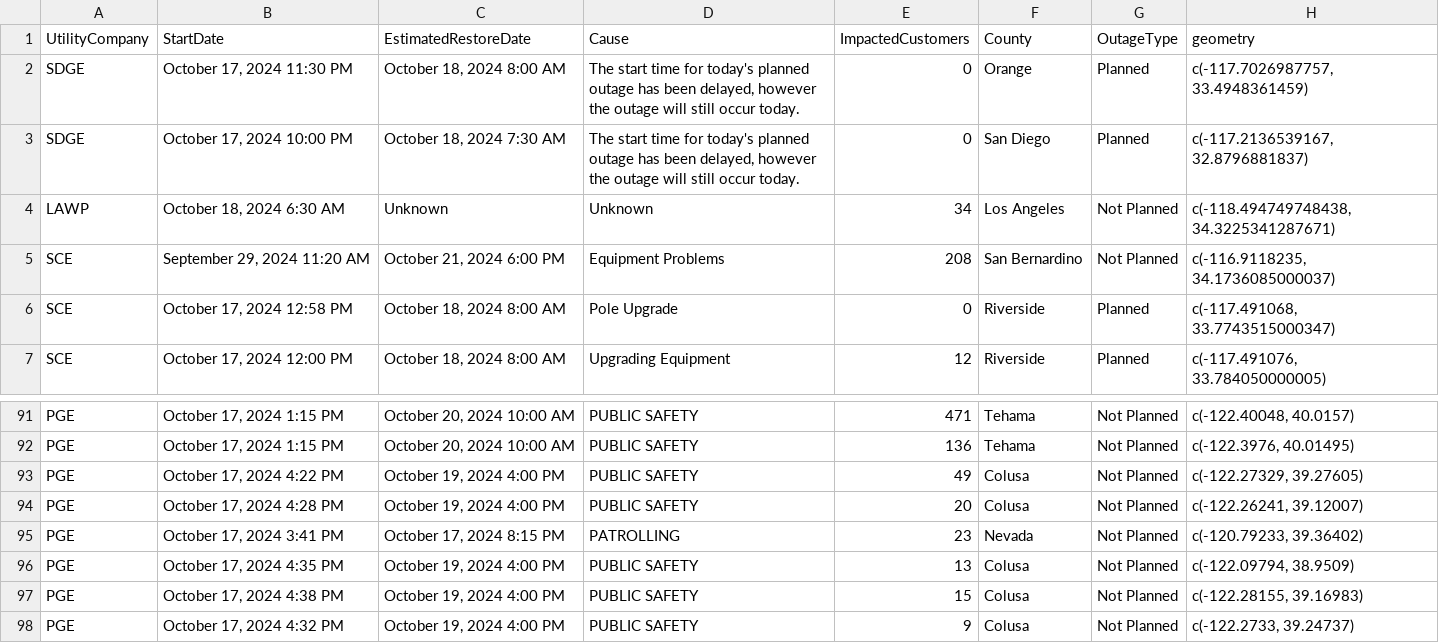
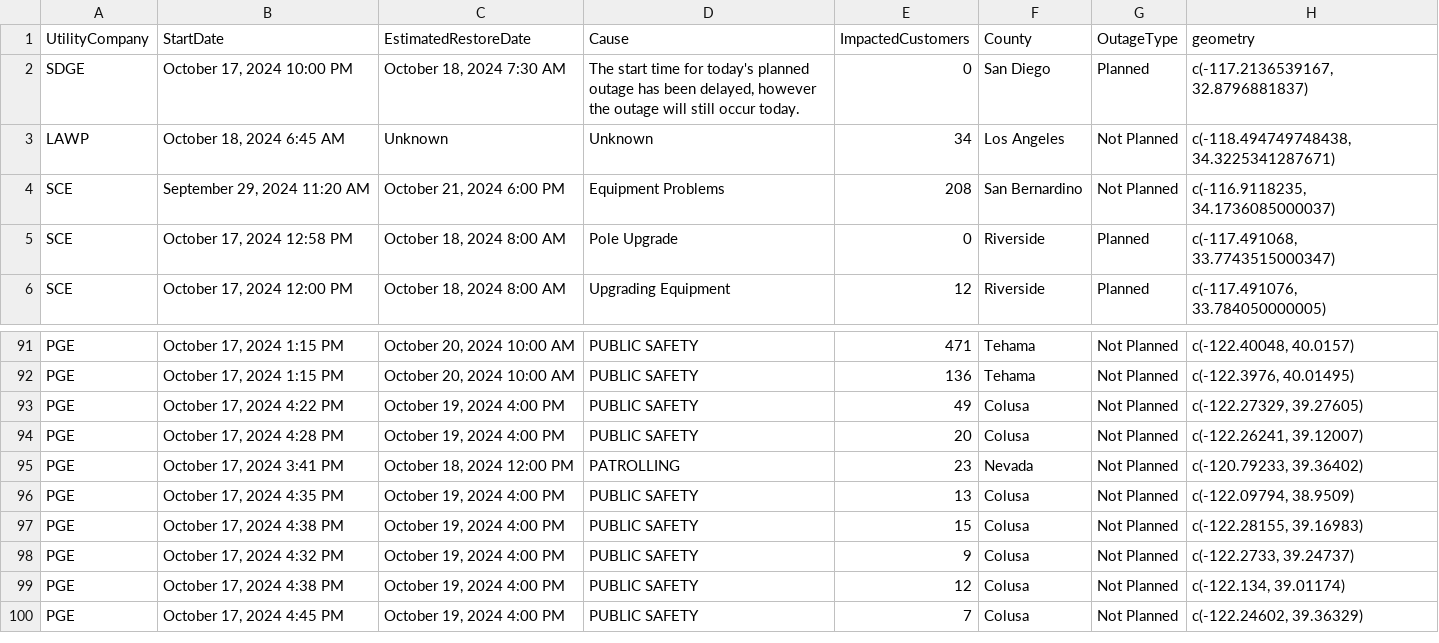
Before and after one commit to abcotvdata/power_outage_tracker, a CSV file: current_power_outages.csv, drawn as a sheet; only a part is shown, gaps mark what is left out; the shorter side is filled out with more unchanged rows; the diff covers the shown part only.

```diff
--- a/current_power_outages.csv
+++ b/current_power_outages.csv
@@ -1,5 +1,4 @@
 UtilityCompany,StartDate,EstimatedRestoreDate,Cause,ImpactedCustomers,County,OutageType,geometry
-SDGE,"October 17, 2024 11:30 PM","October 18, 2024  8:00 AM","The start time for today's planned outage has been delayed, however the outage will still occur today.",0,Orange,Planned,"c(-117.7026987757, 33.4948361459)"
 SDGE,"October 17, 2024 10:00 PM","October 18, 2024  7:30 AM","The start time for today's planned outage has been delayed, however the outage will still occur today.",0,San Diego,Planned,"c(-117.2136539167, 32.8796881837)"
-LAWP,"October 18, 2024  6:30 AM",Unknown,Unknown,34,Los Angeles,Not Planned,"c(-118.494749748438, 34.3225341287671)"
+LAWP,"October 18, 2024  6:45 AM",Unknown,Unknown,34,Los Angeles,Not Planned,"c(-118.494749748438, 34.3225341287671)"
 SCE,"September 29, 2024 11:20 AM","October 21, 2024  6:00 PM",Equipment Problems,208,San Bernardino,Not Planned,"c(-116.9118235, 34.1736085000037)"
@@ -94,3 +94,3 @@ PGE,"October 17, 2024  4:22 PM","October 19, 2024  4:00 PM",PUBLIC SAFETY,49,Col
 PGE,"October 17, 2024  4:28 PM","October 19, 2024  4:00 PM",PUBLIC SAFETY,20,Colusa,Not Planned,"c(-122.26241, 39.12007)"
-PGE,"October 17, 2024  3:41 PM","October 17, 2024  8:15 PM",PATROLLING,23,Nevada,Not Planned,"c(-120.79233, 39.36402)"
+PGE,"October 17, 2024  3:41 PM","October 18, 2024 12:00 PM",PATROLLING,23,Nevada,Not Planned,"c(-120.79233, 39.36402)"
 PGE,"October 17, 2024  4:35 PM","October 19, 2024  4:00 PM",PUBLIC SAFETY,13,Colusa,Not Planned,"c(-122.09794, 38.9509)"
```
Also changed, not shown: 4 added rows, 1 moved row and 16 edited cells elsewhere in this file, 5 other files.
